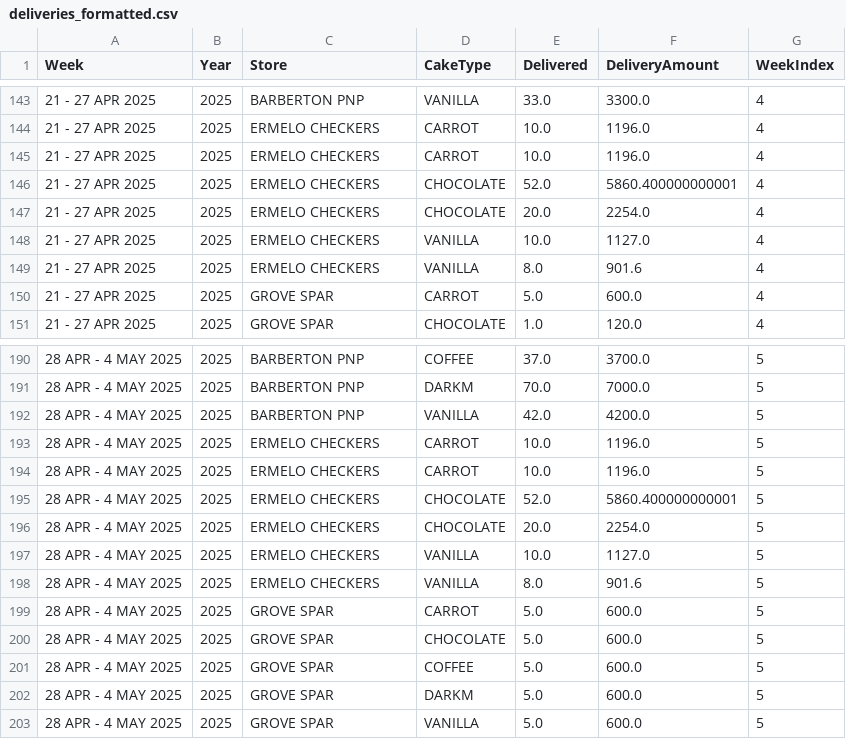
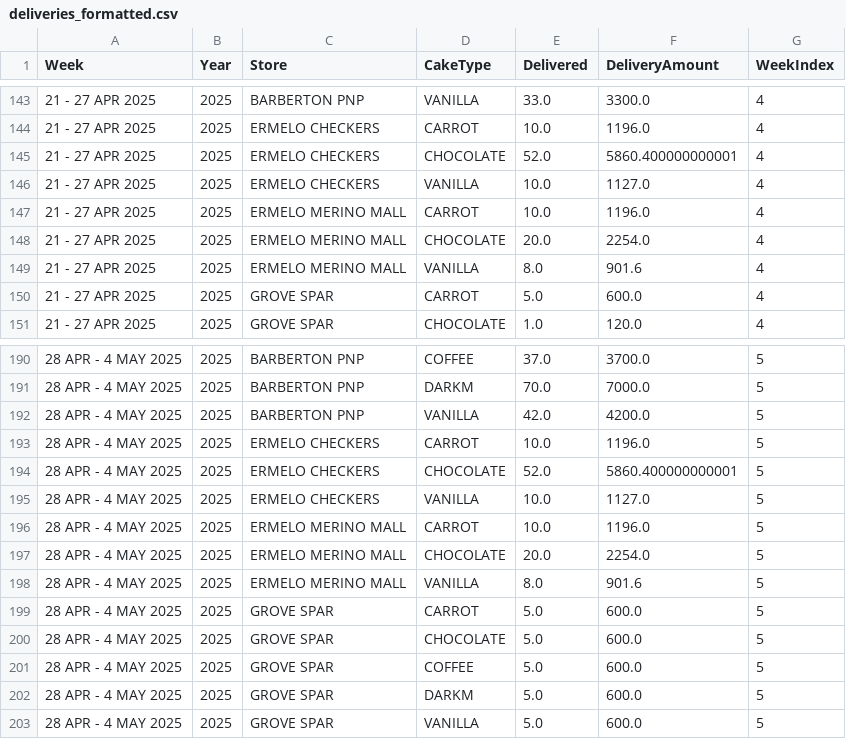
Before and after one commit to TiaanVW/brothers-baking, a CSV file: data/deliveries_formatted.csv, drawn as a sheet; only a part is shown, gaps mark what is left out; the diff covers the shown part only.

```diff
--- a/data/deliveries_formatted.csv
+++ b/data/deliveries_formatted.csv
@@ -144,7 +144,7 @@ Week,Year,Store,CakeType,Delivered,DeliveryAmount,WeekIndex
 21 - 27 APR 2025,2025,ERMELO CHECKERS,CARROT,10.0,1196.0,4
-21 - 27 APR 2025,2025,ERMELO CHECKERS,CARROT,10.0,1196.0,4
 21 - 27 APR 2025,2025,ERMELO CHECKERS,CHOCOLATE,52.0,5860.400000000001,4
-21 - 27 APR 2025,2025,ERMELO CHECKERS,CHOCOLATE,20.0,2254.0,4
 21 - 27 APR 2025,2025,ERMELO CHECKERS,VANILLA,10.0,1127.0,4
-21 - 27 APR 2025,2025,ERMELO CHECKERS,VANILLA,8.0,901.6,4
+21 - 27 APR 2025,2025,ERMELO MERINO MALL,CARROT,10.0,1196.0,4
+21 - 27 APR 2025,2025,ERMELO MERINO MALL,CHOCOLATE,20.0,2254.0,4
+21 - 27 APR 2025,2025,ERMELO MERINO MALL,VANILLA,8.0,901.6,4
 21 - 27 APR 2025,2025,GROVE SPAR,CARROT,5.0,600.0,4
@@ -193,7 +193,7 @@ Week,Year,Store,CakeType,Delivered,DeliveryAmount,WeekIndex
 28 APR - 4 MAY 2025,2025,ERMELO CHECKERS,CARROT,10.0,1196.0,5
-28 APR - 4 MAY 2025,2025,ERMELO CHECKERS,CARROT,10.0,1196.0,5
 28 APR - 4 MAY 2025,2025,ERMELO CHECKERS,CHOCOLATE,52.0,5860.400000000001,5
-28 APR - 4 MAY 2025,2025,ERMELO CHECKERS,CHOCOLATE,20.0,2254.0,5
 28 APR - 4 MAY 2025,2025,ERMELO CHECKERS,VANILLA,10.0,1127.0,5
-28 APR - 4 MAY 2025,2025,ERMELO CHECKERS,VANILLA,8.0,901.6,5
+28 APR - 4 MAY 2025,2025,ERMELO MERINO MALL,CARROT,10.0,1196.0,5
+28 APR - 4 MAY 2025,2025,ERMELO MERINO MALL,CHOCOLATE,20.0,2254.0,5
+28 APR - 4 MAY 2025,2025,ERMELO MERINO MALL,VANILLA,8.0,901.6,5
 28 APR - 4 MAY 2025,2025,GROVE SPAR,CARROT,5.0,600.0,5
```
Also changed, not shown: 6 added rows, 6 removed rows and 3 edited cells elsewhere in this file, data/raw_deliveries.csv, data/raw_returns.csv, 6 other files.
